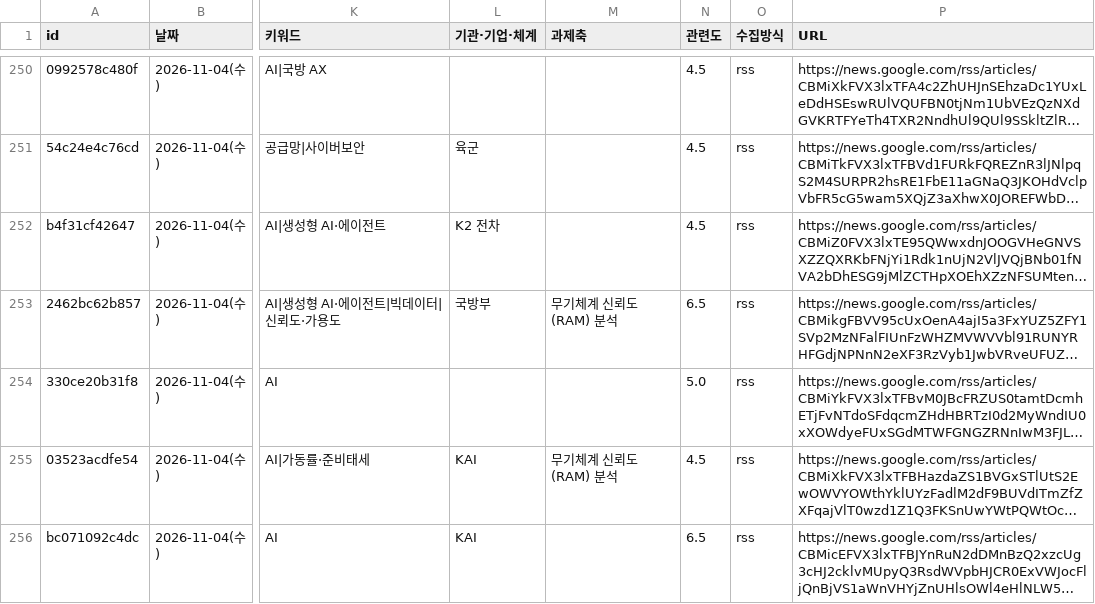
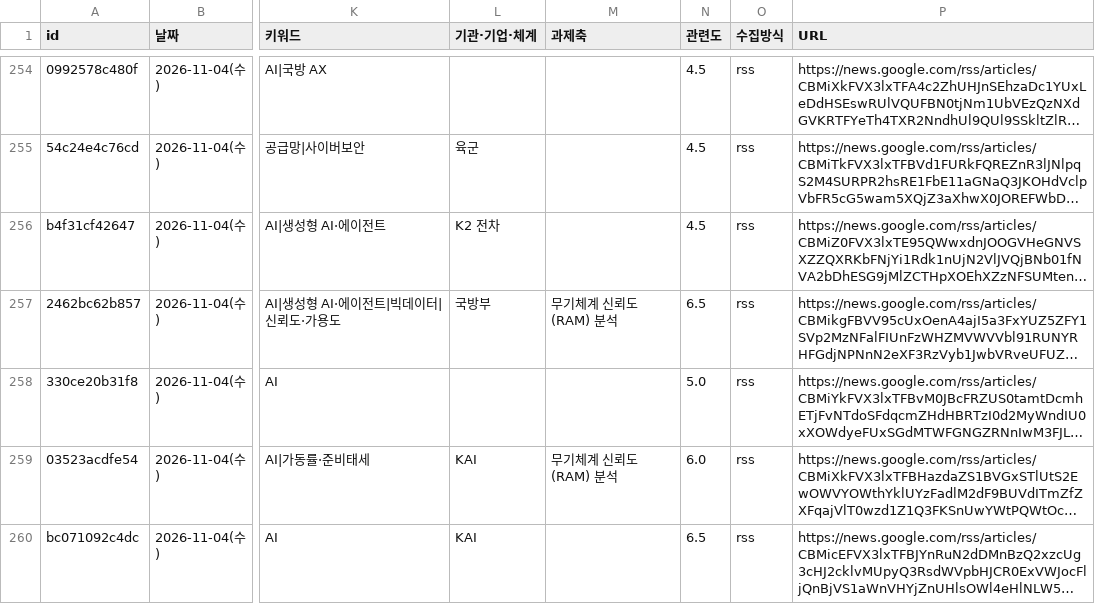
Before and after one commit to JaewoonAhn-HRnews/Logistics-Information-System, a CSV file: data/export/articles.csv, drawn as a sheet; only a part is shown, gaps mark what is left out; long unchanged cells end in …; addresses are those after the commit; the diff covers the shown part only; the diff names each change by its address in the sheet, - before the commit and + after, or states it on an @@ line.

```diff
--- a/data/export/articles.csv
+++ b/data/export/articles.csv
-N259 (관련도): 4.5
+N259 (관련도): 6.0
```
Also changed, not shown: 6 added rows and 4 edited cells elsewhere in this file, data/export/summaries.csv, 20 other files.
